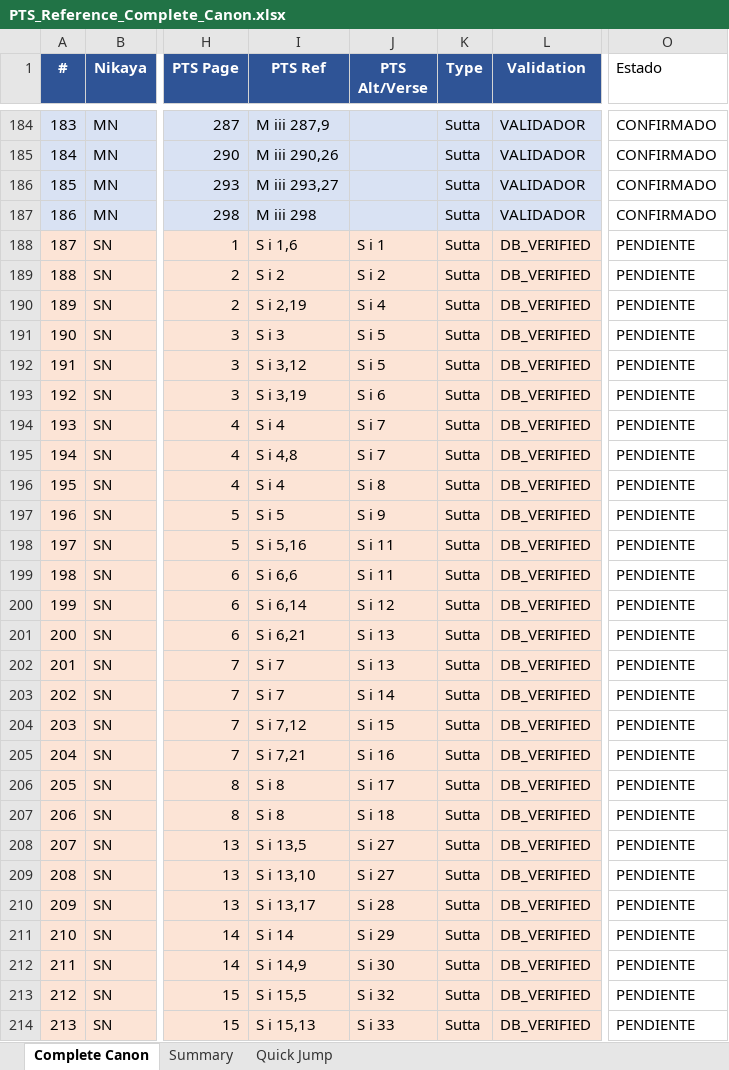
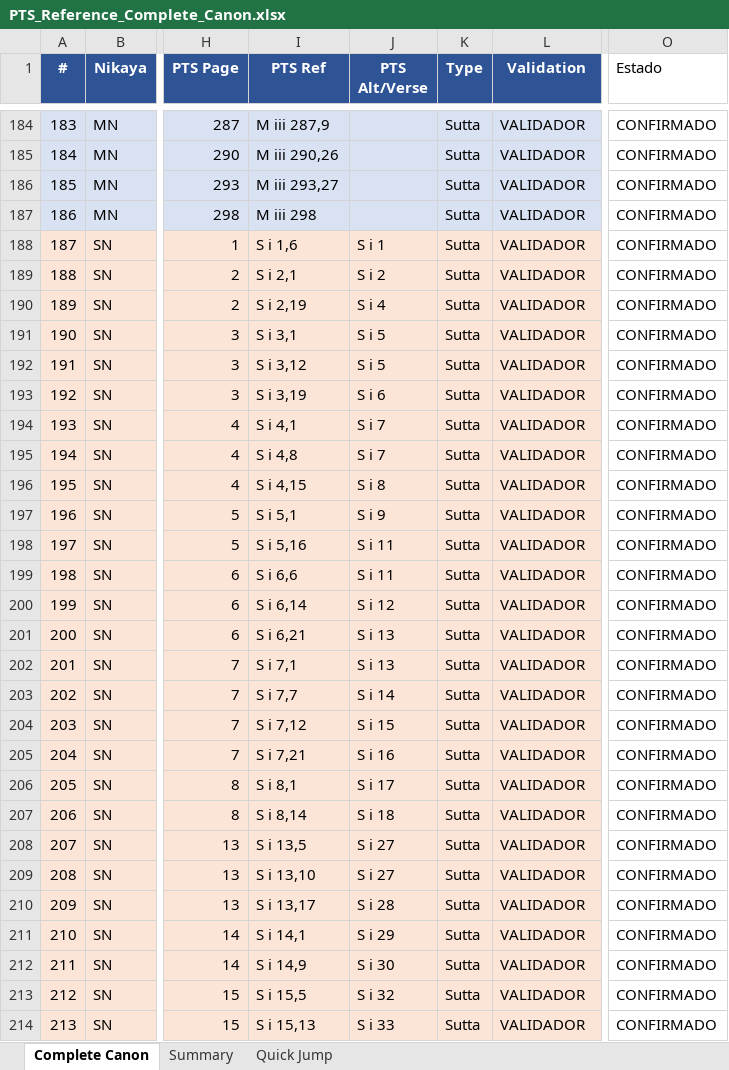
Before and after one commit to jorgecaa/pts-vri-concordance, an Excel workbook: PTS_Reference_Complete_Canon.xlsx, sheet Complete Canon, drawn as a sheet; only a part is shown, gaps mark what is left out; values as stored, in another font and other column widths than the file's, no borders; the diff covers the shown part only; the diff names each change by its address in the sheet, - before the commit and + after, or states it on an @@ line.

```diff
--- a/PTS_Reference_Complete_Canon.xlsx (sheet Complete Canon)
+++ b/PTS_Reference_Complete_Canon.xlsx (sheet Complete Canon)
-L188:L214 (Validation): DB_VERIFIED
+L188:L214 (Validation): VALIDADOR
-O188:O214 (Estado): PENDIENTE
+O188:O214 (Estado): CONFIRMADO
-I189 (PTS Ref): S i 2
+I189 (PTS Ref): S i 2,1
-I191 (PTS Ref): S i 3
+I191 (PTS Ref): S i 3,1
-I194 (PTS Ref): S i 4
+I194 (PTS Ref): S i 4,1
-I196 (PTS Ref): S i 4
+I196 (PTS Ref): S i 4,15
-I197 (PTS Ref): S i 5
+I197 (PTS Ref): S i 5,1
-I202 (PTS Ref): S i 7
+I202 (PTS Ref): S i 7,1
-I203 (PTS Ref): S i 7
+I203 (PTS Ref): S i 7,7
-I206 (PTS Ref): S i 8
+I206 (PTS Ref): S i 8,1
-I207 (PTS Ref): S i 8
+I207 (PTS Ref): S i 8,14
-I211 (PTS Ref): S i 14
+I211 (PTS Ref): S i 14,1
```
Also changed, not shown: 686 edited cells elsewhere in this sheet, sheet Summary, 8 other files.
